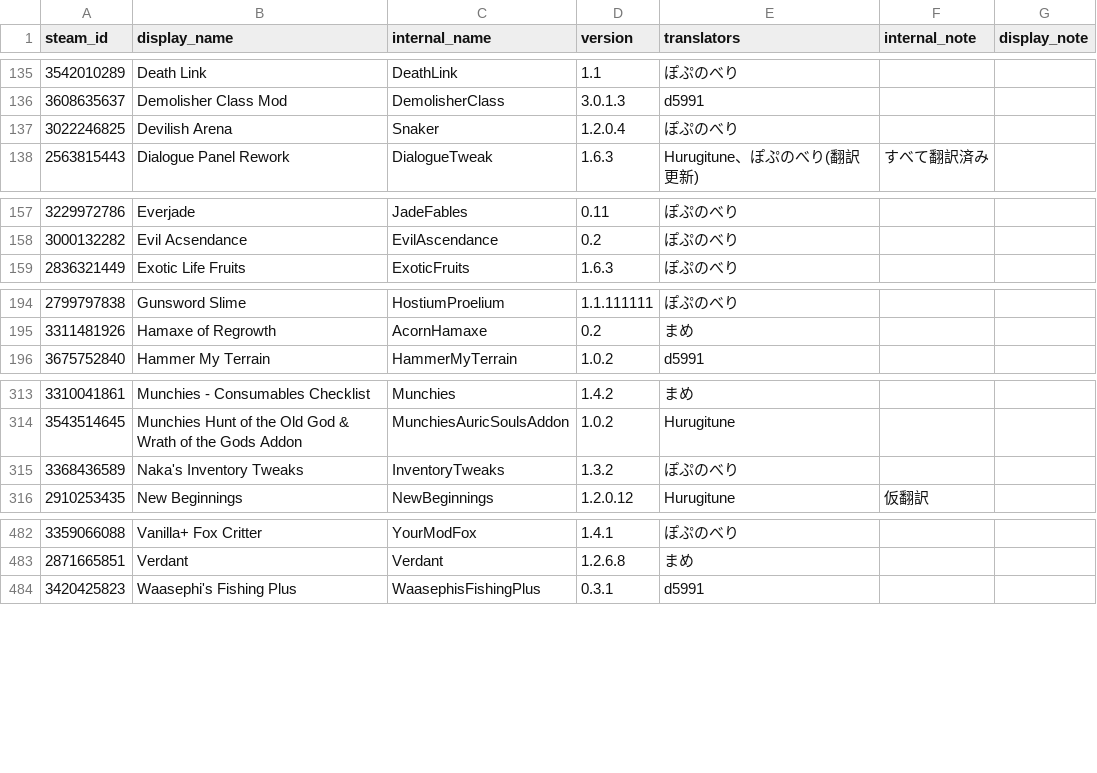
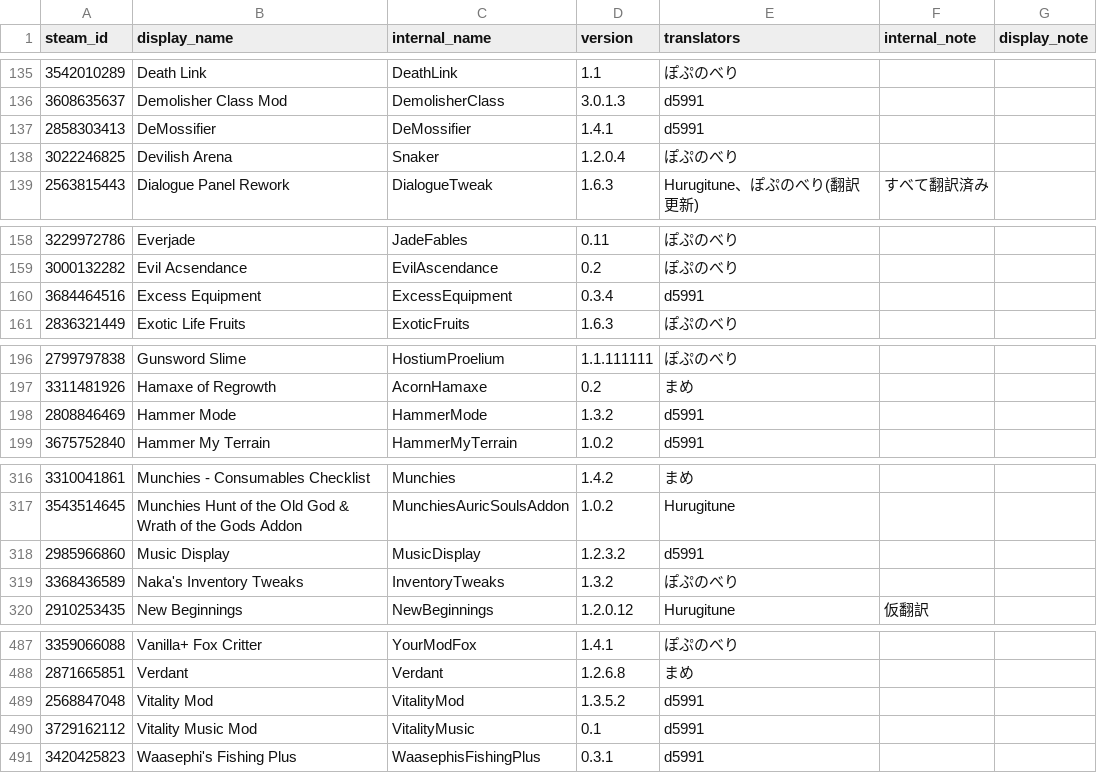
Before and after one commit to Taccom368/TMLHonyaku, a CSV file: TranslatedMods.csv, drawn as a sheet; only a part is shown, gaps mark what is left out; the diff covers the shown part only.

```diff
--- a/TranslatedMods.csv
+++ b/TranslatedMods.csv
@@ -136,2 +136,3 @@ steam_id,display_name,internal_name,version,translators,internal_note,display_no
 3608635637,Demolisher Class Mod,DemolisherClass,3.0.1.3,d5991,,
+2858303413,DeMossifier,DeMossifier,1.4.1,d5991,,
 3022246825,Devilish Arena,Snaker,1.2.0.4,ぽぷのべり,,
@@ -158,2 +159,3 @@ steam_id,display_name,internal_name,version,translators,internal_note,display_no
 3000132282,Evil Acsendance,EvilAscendance,0.2,ぽぷのべり,,
+3684464516,Excess Equipment,ExcessEquipment,0.3.4,d5991,,
 2836321449,Exotic Life Fruits,ExoticFruits,1.6.3,ぽぷのべり,,
@@ -195,2 +197,3 @@ steam_id,display_name,internal_name,version,translators,internal_note,display_no
 3311481926,Hamaxe of Regrowth,AcornHamaxe,0.2,まめ,,
+2808846469,Hammer Mode,HammerMode,1.3.2,d5991,,
 3675752840,Hammer My Terrain,HammerMyTerrain,1.0.2,d5991,,
@@ -314,2 +317,3 @@ steam_id,display_name,internal_name,version,translators,internal_note,display_no
 3543514645,Munchies Hunt of the Old God & Wrath of the Gods Addon,MunchiesAuricSoulsAddon,1.0.2,Hurugitune,,
+2985966860,Music Display,MusicDisplay,1.2.3.2,d5991,,
 3368436589,Naka's Inventory Tweaks,InventoryTweaks,1.3.2,ぽぷのべり,,
@@ -483,2 +488,4 @@ steam_id,display_name,internal_name,version,translators,internal_note,display_no
 2871665851,Verdant,Verdant,1.2.6.8,まめ,,
+2568847048,Vitality Mod,VitalityMod,1.3.5.2,d5991,,
+3729162112,Vitality Music Mod,VitalityMusic,0.1,d5991,,
 3420425823,Waasephi's Fishing Plus,WaasephisFishingPlus,0.3.1,d5991,,
```
Also changed, not shown: 1 added row elsewhere in this file, 7 other files.
